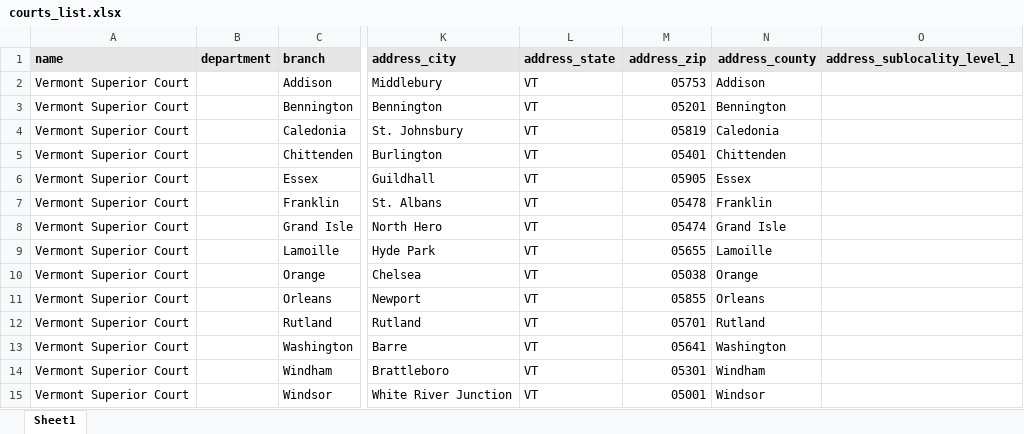
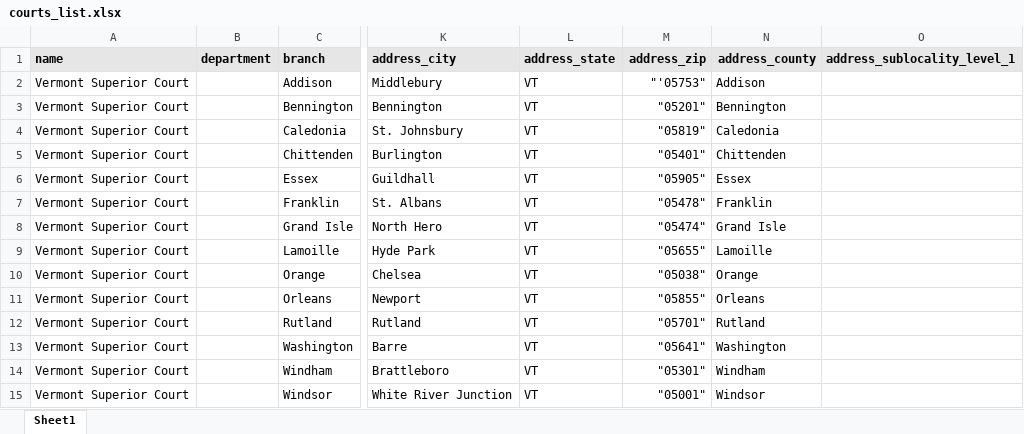
Before and after one commit to LSVermont/docassemble-VTDivorce, an Excel workbook: docassemble/DivorceNoKids/data/sources/courts_list.xlsx, sheet Sheet1, drawn as a sheet; only a part is shown, gaps mark what is left out; values as stored, in another font and other column widths than the file's, no borders; the diff names each change by its address in the sheet, - before the commit and + after, or states it on an @@ line.

```diff
--- a/docassemble/DivorceNoKids/data/sources/courts_list.xlsx (sheet Sheet1)
+++ b/docassemble/DivorceNoKids/data/sources/courts_list.xlsx (sheet Sheet1)
-M2 (address_zip): 05753
+M2 (address_zip): "'05753"
-M3 (address_zip): 05201
+M3 (address_zip): "05201"
-M4 (address_zip): 05819
+M4 (address_zip): "05819"
-M5 (address_zip): 05401
+M5 (address_zip): "05401"
-M6 (address_zip): 05905
+M6 (address_zip): "05905"
-M7 (address_zip): 05478
+M7 (address_zip): "05478"
-M8 (address_zip): 05474
+M8 (address_zip): "05474"
-M9 (address_zip): 05655
+M9 (address_zip): "05655"
-M10 (address_zip): 05038
+M10 (address_zip): "05038"
-M11 (address_zip): 05855
+M11 (address_zip): "05855"
-M12 (address_zip): 05701
+M12 (address_zip): "05701"
-M13 (address_zip): 05641
+M13 (address_zip): "05641"
-M14 (address_zip): 05301
+M14 (address_zip): "05301"
-M15 (address_zip): 05001
+M15 (address_zip): "05001"
```
Also changed, not shown: 1 other file.
